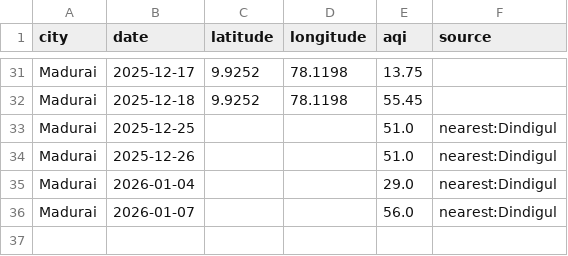
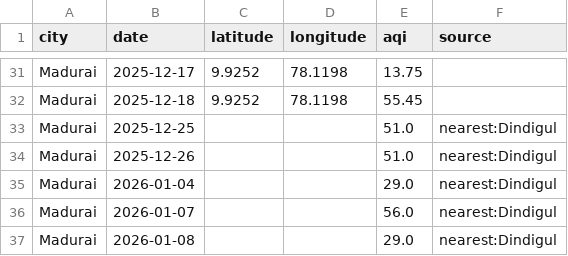
Before and after one commit to Srima-P/AQI_Backend, a CSV file: data/Madurai.csv, drawn as a sheet; only a part is shown, gaps mark what is left out; the diff names each change by its address in the sheet, - before the commit and + after, or states it on an @@ line.

```diff
--- a/data/Madurai.csv
+++ b/data/Madurai.csv
+row 37: Madurai | 2026-01-08 |  |  | 29.0 | nearest:Dindigul
```
Also changed, not shown: data/Kanchipuram.csv, data/Nagercoil.csv, 15 other files.
